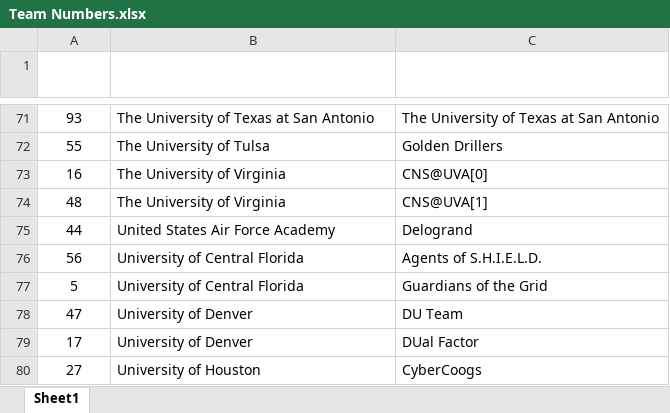
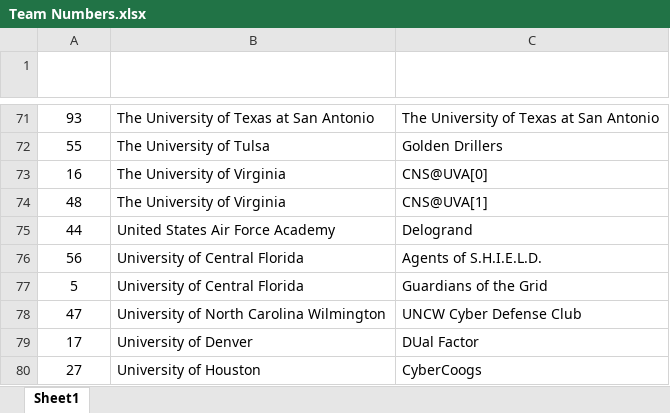
Before and after one commit to CyberForceCompetition/2026_CyberForce_Competition, an Excel workbook: Team Numbers.xlsx, sheet Sheet1, drawn as a sheet; only a part is shown, gaps mark what is left out; values as stored, in another font and other column widths than the file's, no borders; table styles not drawn; the diff names each change by its address in the sheet, - before the commit and + after, or states it on an @@ line.

Commit message:
Add files via upload

```diff
--- a/Team Numbers.xlsx (sheet Sheet1)
+++ b/Team Numbers.xlsx (sheet Sheet1)
-B78 (School): University of Denver
+B78 (School): University of North Carolina Wilmington
-C78 (Team Name): DU Team
+C78 (Team Name): UNCW Cyber Defense Club
```
